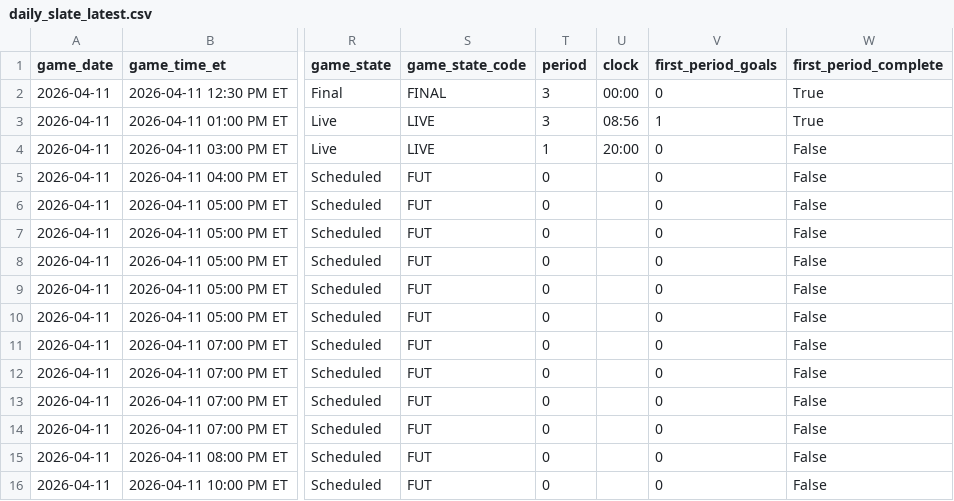
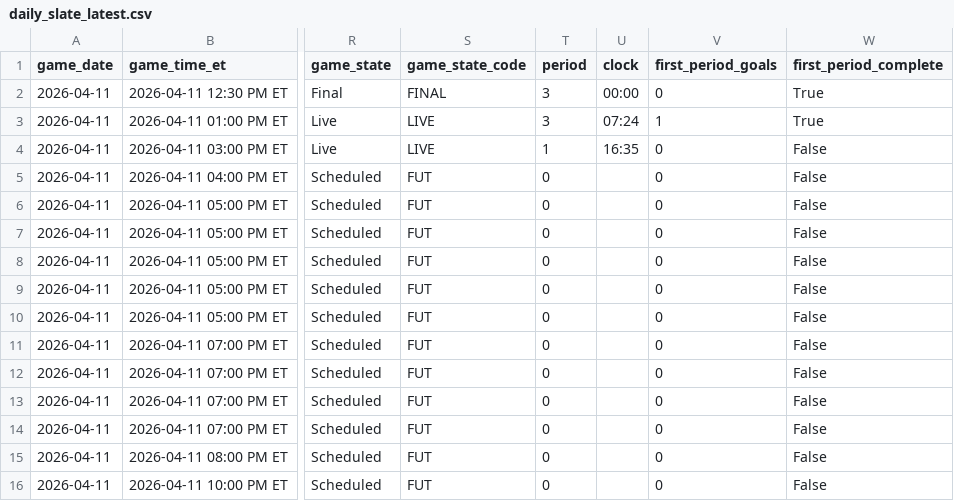
Before and after one commit to gauravgandhi01/first_period_stats, a CSV file: live/daily_slate_latest.csv, drawn as a sheet; only a part is shown, gaps mark what is left out; the diff names each change by its address in the sheet, - before the commit and + after, or states it on an @@ line.

Commit message:
auto: update firstperiodstats outputs for 2026-04-11 (2026-04-11 19:25:01 UTC)

```diff
--- a/live/daily_slate_latest.csv
+++ b/live/daily_slate_latest.csv
-U3 (clock): 08:56
+U3 (clock): 07:24
-U4 (clock): 20:00
+U4 (clock): 16:35
```
Also changed, not shown: 3 other files.
